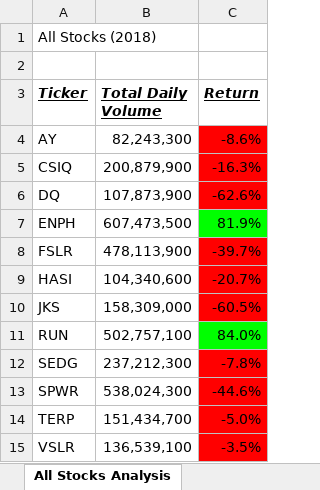
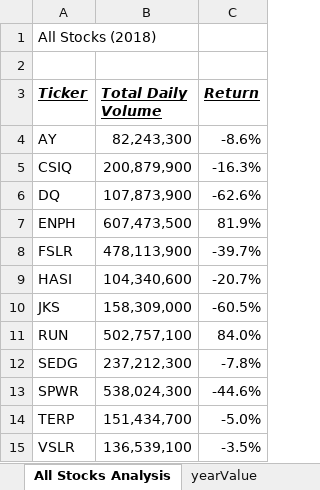
Before and after one commit to Ha-Duong-88/Stock-Analysis, an Excel workbook: green_stocks.xlsm, sheet All Stocks Analysis, drawn as a sheet; values as stored, in another font and other column widths than the file's, no borders; charts and pictures not drawn; the diff names each change by its address in the sheet, - before the commit and + after, or states it on an @@ line.

Commit message:
Add files via upload
Add button and macro to run analysis on any year

```diff
--- a/green_stocks.xlsm (sheet All Stocks Analysis)
+++ b/green_stocks.xlsm (sheet All Stocks Analysis)
+sheet tab: yearValue
-C4:C6 fill: #FF0000
+C4:C6 fill: none
-C7 fill: #00FF00
+C7 fill: none
-C8:C10 fill: #FF0000
+C8:C10 fill: none
-C11 fill: #00FF00
+C11 fill: none
-C12:C15 fill: #FF0000
+C12:C15 fill: none
```
Also changed, not shown: charts or pictures.
